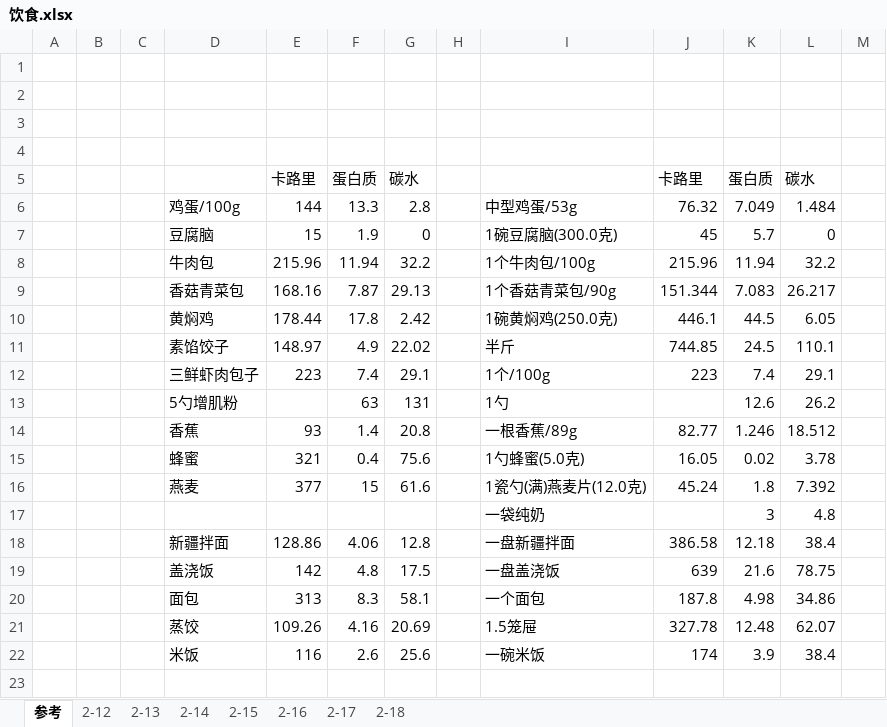
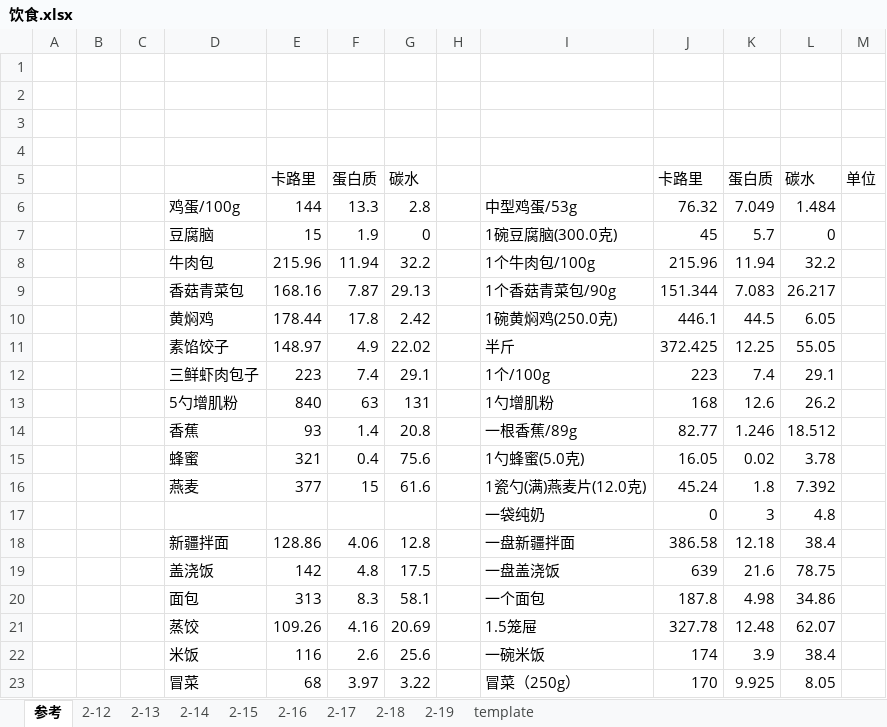
Before and after one commit to shadowlaser/fitness, an Excel workbook: log/饮食.xlsx, sheet 参考, drawn as a sheet; values as stored, in another font and other column widths than the file's, no borders; the diff names each change by its address in the sheet, - before the commit and + after, or states it on an @@ line.

```diff
--- a/log/饮食.xlsx (sheet 参考)
+++ b/log/饮食.xlsx (sheet 参考)
+sheet tab: 2-19
+sheet tab: template
-M5: (empty)
+M5: 单位
-J11: 744.85
+J11: 372.425
-K11: 24.5
+K11: 12.25
-L11: 110.1
+L11: 55.05
-E13: (empty)
+E13: 840
-I13: 1勺
+I13: 1勺增肌粉
-J13: (empty)
+J13: 168
-J17: (empty)
+J17: 0
+row 23:  |  |  | 冒菜 | 68 | 3.97 | 3.22 |  | 冒菜（250g） | 170 | 9.925 | 8.05
```
Also changed, not shown: 2 other files.
